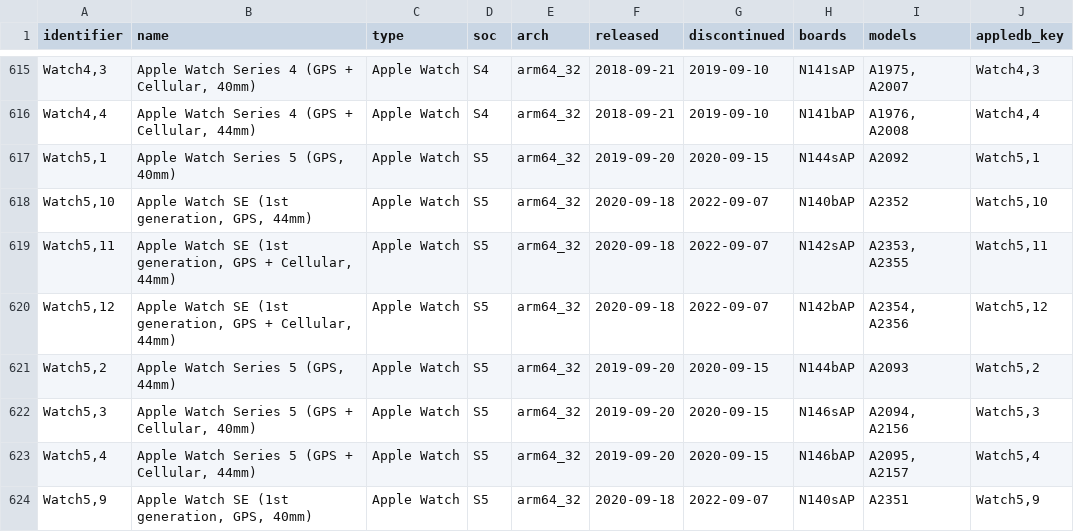
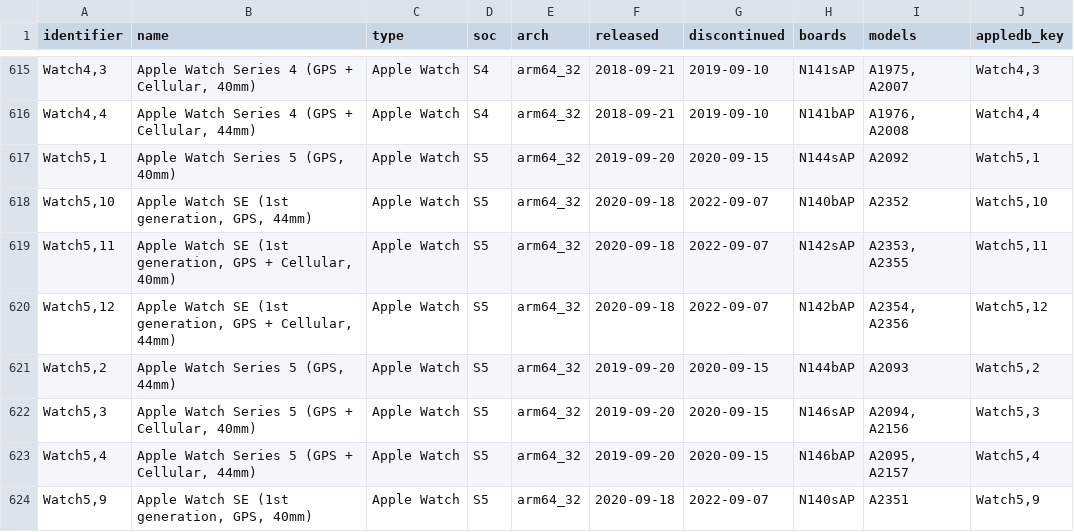
Before and after one commit to Ringmast4r/Huginn-Muninn, a CSV file: AppleDB/csv/devices.csv, drawn as a sheet; only a part is shown, gaps mark what is left out.

Commit message:
Sync latest device intelligence

```diff
--- a/AppleDB/csv/devices.csv
+++ b/AppleDB/csv/devices.csv
@@ -618,3 +618,3 @@ identifier,name,type,soc,arch,released,discontinued,boards,models,appledb_key
 "Watch5,10","Apple Watch SE (1st generation, GPS, 44mm)",Apple Watch,S5,arm64_32,2020-09-18,2022-09-07,N140bAP,A2352,"Watch5,10"
-"Watch5,11","Apple Watch SE (1st generation, GPS + Cellular, 44mm)",Apple Watch,S5,arm64_32,2020-09-18,2022-09-07,N142sAP,"A2353, A2355","Watch5,11"
+"Watch5,11","Apple Watch SE (1st generation, GPS + Cellular, 40mm)",Apple Watch,S5,arm64_32,2020-09-18,2022-09-07,N142sAP,"A2353, A2355","Watch5,11"
 "Watch5,12","Apple Watch SE (1st generation, GPS + Cellular, 44mm)",Apple Watch,S5,arm64_32,2020-09-18,2022-09-07,N142bAP,"A2354, A2356","Watch5,12"
```
Also changed, not shown: 31 other files.
